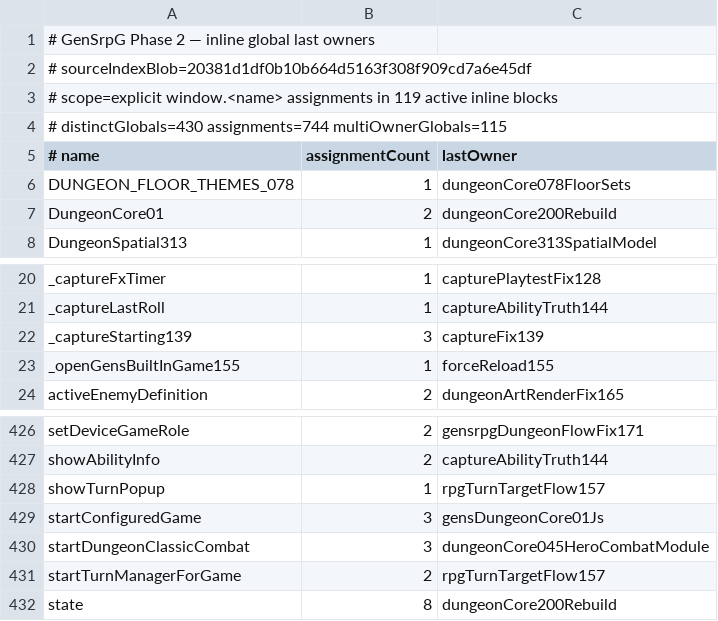
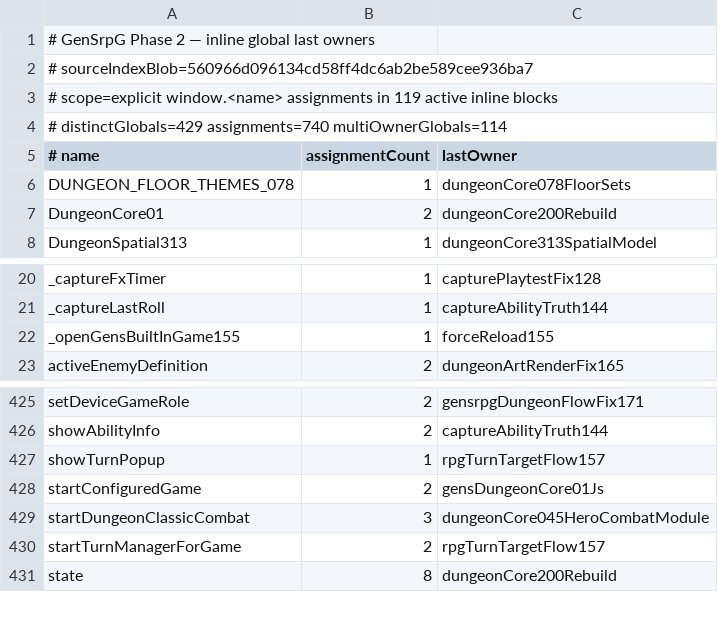
Before and after one commit to slyen4425-cloud/Zombicide-40k, a TSV file: docs/GENSRPG_PHASE2_INLINE_GLOBAL_LAST_OWNERS.tsv, drawn as a sheet; only a part is shown, gaps mark what is left out.

Commit message:
test(phase9): record reduced inline launch authority

```diff
--- a/docs/GENSRPG_PHASE2_INLINE_GLOBAL_LAST_OWNERS.tsv
+++ b/docs/GENSRPG_PHASE2_INLINE_GLOBAL_LAST_OWNERS.tsv
@@ -1,5 +1,5 @@
 # GenSrpG Phase 2 — inline global last owners
-# sourceIndexBlob=20381d1df0b10b664d5163f308f909cd7a6e45df
+# sourceIndexBlob=560966d096134cd58ff4dc6ab2be589cee936ba7
 # scope=explicit window.<name> assignments in 119 active inline blocks
-# distinctGlobals=430 assignments=744 multiOwnerGlobals=115
+# distinctGlobals=429 assignments=740 multiOwnerGlobals=114
 # name	assignmentCount	lastOwner
@@ -21,3 +21,2 @@ _captureFxTimer	1	capturePlaytestFix128
 _captureLastRoll	1	captureAbilityTruth144
-_captureStarting139	3	captureFix139
 _openGensBuiltInGame155	1	forceReload155
@@ -428,3 +427,3 @@ showAbilityInfo	2	captureAbilityTruth144
 showTurnPopup	1	rpgTurnTargetFlow157
-startConfiguredGame	3	gensDungeonCore01Js
+startConfiguredGame	2	gensDungeonCore01Js
 startDungeonClassicCombat	3	dungeonCore045HeroCombatModule
```
Also changed, not shown: 1 other file.
